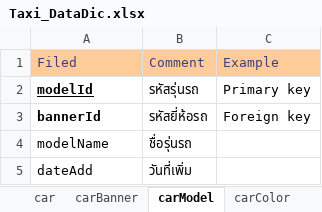
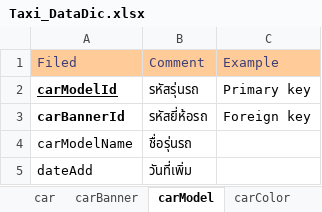
Before and after one commit to poliko6/imatt-taxi, an Excel workbook: info/Taxi_DataDic.xlsx, sheet carModel, drawn as a sheet; values as stored, in another font and other column widths than the file's, no borders; the diff names each change by its address in the sheet, - before the commit and + after, or states it on an @@ line.

```diff
--- a/info/Taxi_DataDic.xlsx (sheet carModel)
+++ b/info/Taxi_DataDic.xlsx (sheet carModel)
-A2: modelId
+A2: carModelId
-A3: bannerId
+A3: carBannerId
-A4: modelName
+A4: carModelName
```
Also changed, not shown: sheet car, sheet driverTaxi, sheet carColor, sheet carBanner, sheet mobile, other sheet tabs, 1 other file.
